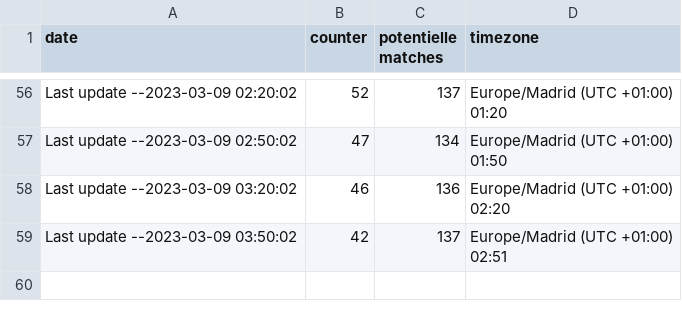
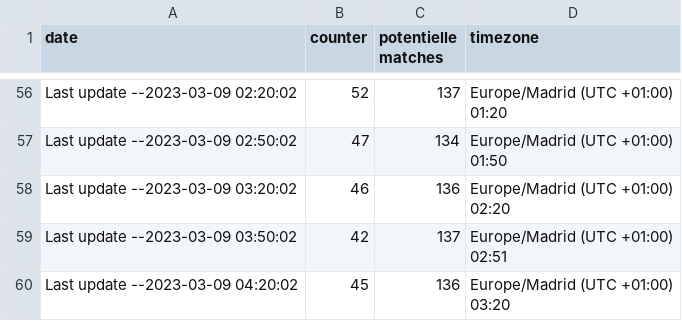
Before and after one commit to ITMarSpain/Football_data, a CSV file: oddspedia_scraper_counter.csv, drawn as a sheet; only a part is shown, gaps mark what is left out.

Commit message:
Last update --2023-03-09 04:20:02

```diff
--- a/oddspedia_scraper_counter.csv
+++ b/oddspedia_scraper_counter.csv
@@ -175 +175,4 @@ Last update --2023-03-09 03:50:02,42,137,"Europe/Madrid (UTC +01:00)
     02:51"
+Last update --2023-03-09 04:20:02,45,136,"Europe/Madrid (UTC +01:00)
+
+    03:20"
```
